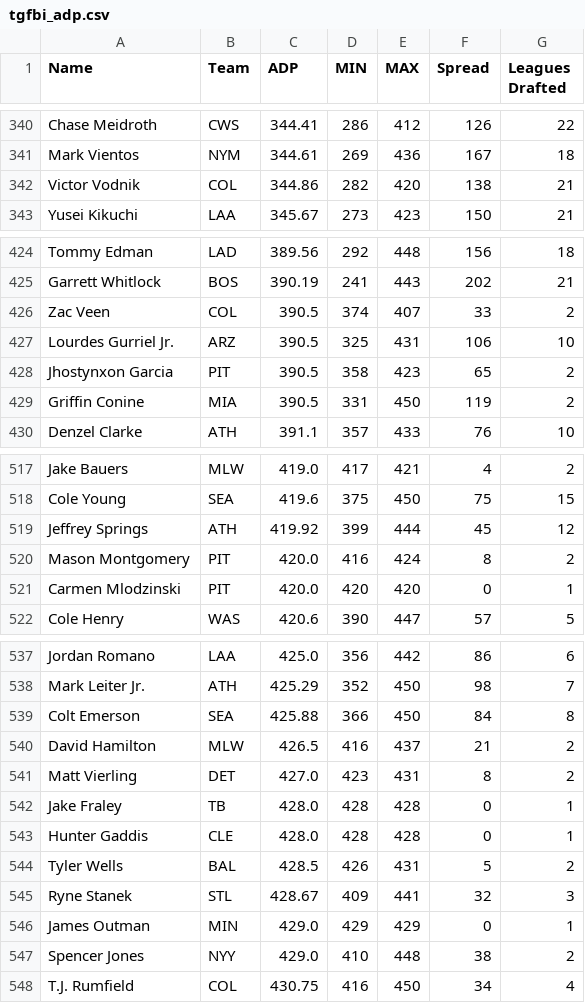
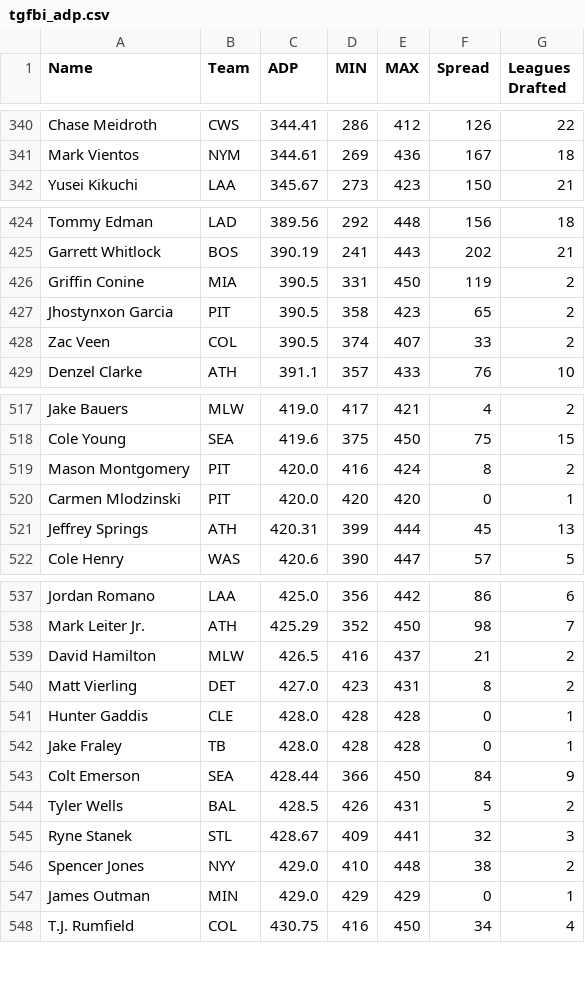
Before and after one commit to fantasy-toolz/tgfbi-draft-tracking, a CSV file: tgfbi_adp.csv, drawn as a sheet; only a part is shown, gaps mark what is left out; the diff covers the shown part only.

```diff
--- a/tgfbi_adp.csv
+++ b/tgfbi_adp.csv
@@ -341,3 +341,2 @@ Chase Meidroth,CWS,344.41,286,412,126,22
 Mark Vientos,NYM,344.61,269,436,167,18
-Victor Vodnik,COL,344.86,282,420,138,21
 Yusei Kikuchi,LAA,345.67,273,423,150,21
@@ -425,6 +425,5 @@ Tommy Edman,LAD,389.56,292,448,156,18
 Garrett Whitlock,BOS,390.19,241,443,202,21
+Griffin Conine,MIA,390.5,331,450,119,2
+Jhostynxon Garcia,PIT,390.5,358,423,65,2
 Zac Veen,COL,390.5,374,407,33,2
-Lourdes Gurriel Jr.,ARZ,390.5,325,431,106,10
-Jhostynxon Garcia,PIT,390.5,358,423,65,2
-Griffin Conine,MIA,390.5,331,450,119,2
 Denzel Clarke,ATH,391.1,357,433,76,10
@@ -518,5 +518,5 @@ Jake Bauers,MLW,419.0,417,421,4,2
 Cole Young,SEA,419.6,375,450,75,15
-Jeffrey Springs,ATH,419.92,399,444,45,12
 Mason Montgomery,PIT,420.0,416,424,8,2
 Carmen Mlodzinski,PIT,420.0,420,420,0,1
+Jeffrey Springs,ATH,420.31,399,444,45,13
 Cole Henry,WAS,420.6,390,447,57,5
@@ -538,11 +538,11 @@ Jordan Romano,LAA,425.0,356,442,86,6
 Mark Leiter Jr.,ATH,425.29,352,450,98,7
-Colt Emerson,SEA,425.88,366,450,84,8
 David Hamilton,MLW,426.5,416,437,21,2
 Matt Vierling,DET,427.0,423,431,8,2
+Hunter Gaddis,CLE,428.0,428,428,0,1
 Jake Fraley,TB,428.0,428,428,0,1
-Hunter Gaddis,CLE,428.0,428,428,0,1
+Colt Emerson,SEA,428.44,366,450,84,9
 Tyler Wells,BAL,428.5,426,431,5,2
 Ryne Stanek,STL,428.67,409,441,32,3
+Spencer Jones,NYY,429.0,410,448,38,2
 James Outman,MIN,429.0,429,429,0,1
-Spencer Jones,NYY,429.0,410,448,38,2
 T.J. Rumfield,COL,430.75,416,450,34,4
```
Also changed, not shown: 2 added rows and 12 moved rows elsewhere in this file, tgfbi_all.csv, 1 other file.
